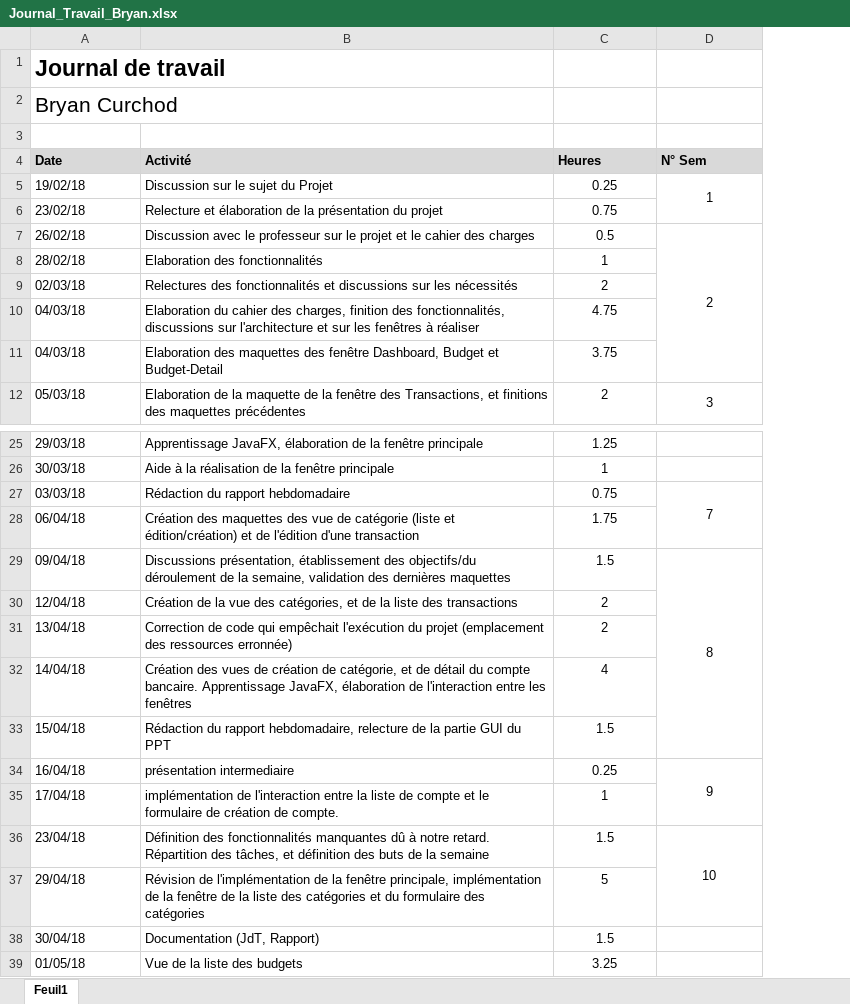
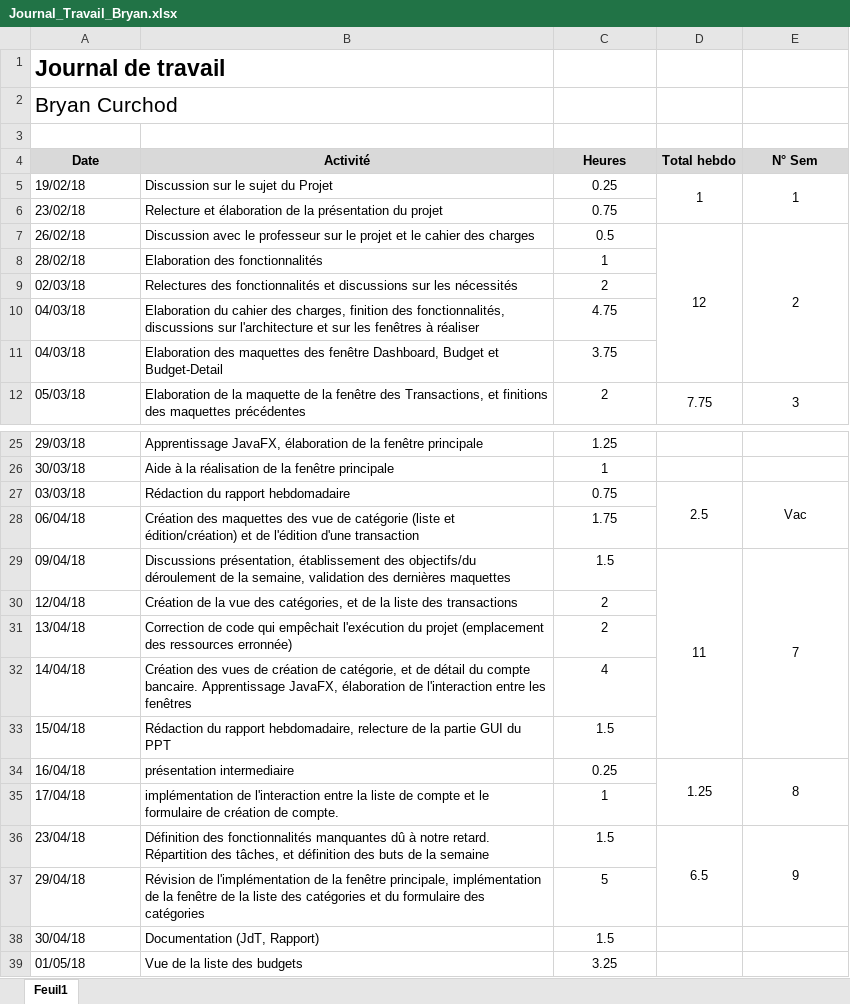
Before and after one commit to Angorance/HEIGVD_MoneyThoring, an Excel workbook: Doc/JournauxTravail/Journal_Travail_Bryan.xlsx, sheet Feuil1, drawn as a sheet; only a part is shown, gaps mark what is left out; values as stored, in another font and other column widths than the file's, no borders; addresses are those after the commit; the diff names each change by its address in the sheet, - before the commit and + after, or states it on an @@ line.

Commit message:
JdT heures hebdomadaires

```diff
--- a/Doc/JournauxTravail/Journal_Travail_Bryan.xlsx (sheet Feuil1)
+++ b/Doc/JournauxTravail/Journal_Travail_Bryan.xlsx (sheet Feuil1)
+column D (Total hebdo), rows 5-12: 1 |  | 12 |  |  |  |  | 7.75; rows 27-36: 2.5 |  | 11 |  |  |  |  | 1.25 |  | 6.5
-A4:C4 alignment: left
+A4:C4 alignment: center
-E4 alignment: left
+E4 alignment: center
-E27 (N° Sem): 7
+E27 (N° Sem): Vac
-E29 (N° Sem): 8
+E29 (N° Sem): 7
-E34 (N° Sem): 9
+E34 (N° Sem): 8
-E36 (N° Sem): 10
+E36 (N° Sem): 9
```
